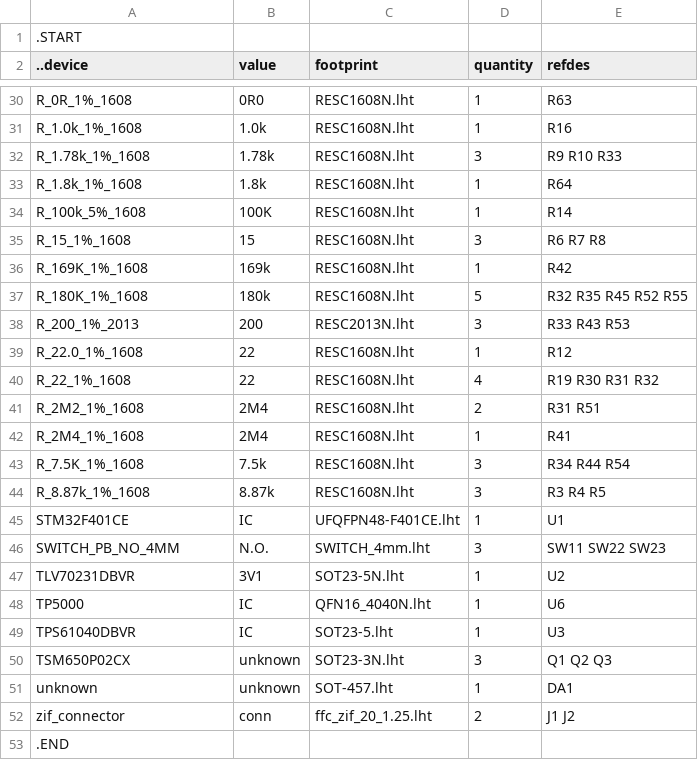
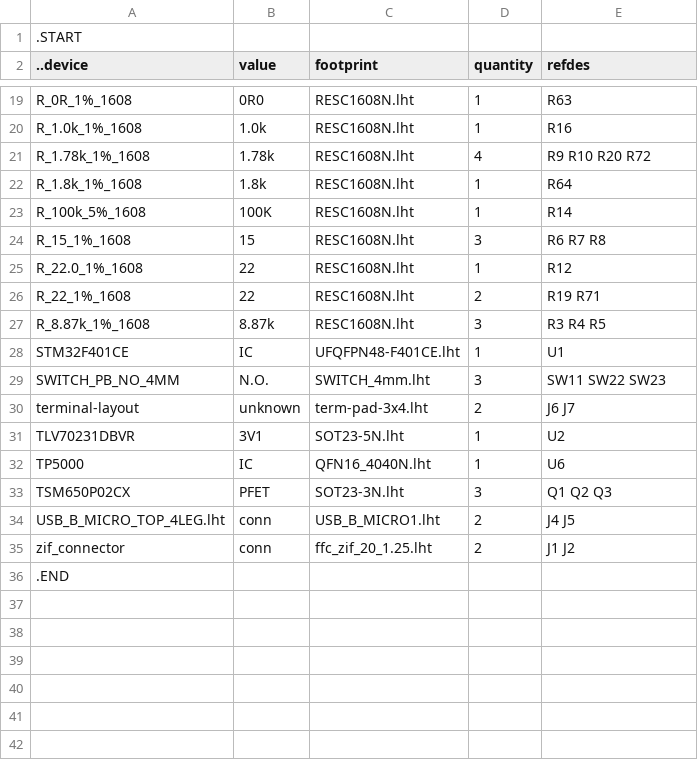
Before and after one commit to kanzure/culture_shock, a TSV file: hardware_schematics_layouts/pyflex_f401.bom.tsv, drawn as a sheet; only a part is shown, gaps mark what is left out; the diff covers the shown part only.

```diff
--- a/hardware_schematics_layouts/pyflex_f401.bom.tsv
+++ b/hardware_schematics_layouts/pyflex_f401.bom.tsv
@@ -31,3 +20,3 @@ R_0R_1%_1608	0R0	RESC1608N.lht	1	R63
 R_1.0k_1%_1608	1.0k	RESC1608N.lht	1	R16
-R_1.78k_1%_1608	1.78k	RESC1608N.lht	3	R9 R10 R33
+R_1.78k_1%_1608	1.78k	RESC1608N.lht	4	R9 R10 R20 R72
 R_1.8k_1%_1608	1.8k	RESC1608N.lht	1	R64
@@ -35,10 +24,4 @@ R_100k_5%_1608	100K	RESC1608N.lht	1	R14
 R_15_1%_1608	15	RESC1608N.lht	3	R6 R7 R8
-R_169K_1%_1608	169k	RESC1608N.lht	1	R42
-R_180K_1%_1608	180k	RESC1608N.lht	5	R32 R35 R45 R52 R55
-R_200_1%_2013	200	RESC2013N.lht	3	R33 R43 R53
 R_22.0_1%_1608	22	RESC1608N.lht	1	R12
-R_22_1%_1608	22	RESC1608N.lht	4	R19 R30 R31 R32
-R_2M2_1%_1608	2M4	RESC1608N.lht	2	R31 R51
-R_2M4_1%_1608	2M4	RESC1608N.lht	1	R41
-R_7.5K_1%_1608	7.5k	RESC1608N.lht	3	R34 R44 R54
+R_22_1%_1608	22	RESC1608N.lht	2	R19 R71
 R_8.87k_1%_1608	8.87k	RESC1608N.lht	3	R3 R4 R5
@@ -46,7 +29,7 @@ STM32F401CE	IC	UFQFPN48-F401CE.lht	1	U1
 SWITCH_PB_NO_4MM	N.O.	SWITCH_4mm.lht	3	SW11 SW22 SW23
+terminal-layout	unknown	term-pad-3x4.lht	2	J6 J7
 TLV70231DBVR	3V1	SOT23-5N.lht	1	U2
 TP5000	IC	QFN16_4040N.lht	1	U6
-TPS61040DBVR	IC	SOT23-5.lht	1	U3
-TSM650P02CX	unknown	SOT23-3N.lht	3	Q1 Q2 Q3
-unknown	unknown	SOT-457.lht	1	DA1
+TSM650P02CX	PFET	SOT23-3N.lht	3	Q1 Q2 Q3
+USB_B_MICRO_TOP_4LEG.lht	conn	USB_B_MICRO1.lht	2	J4 J5
 zif_connector	conn	ffc_zif_20_1.25.lht	2	J1 J2
```
Also changed, not shown: 3 added rows, 14 removed rows and 4 edited cells elsewhere in this file, hardware_schematics_layouts/pyflex_f401_boost.bom.tsv, 8 other files.
